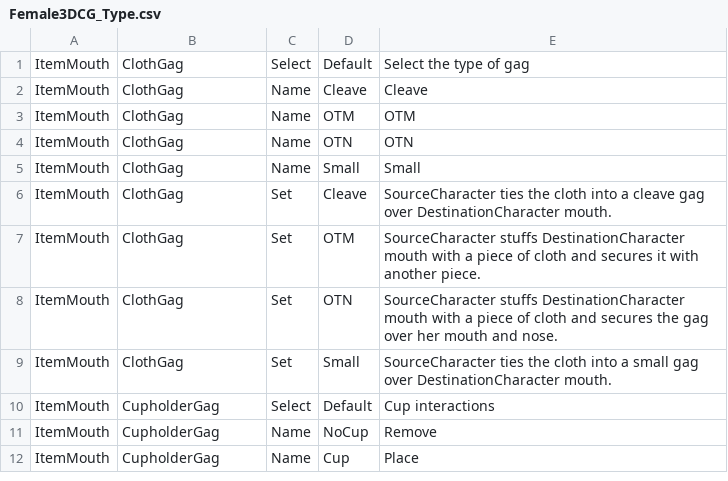
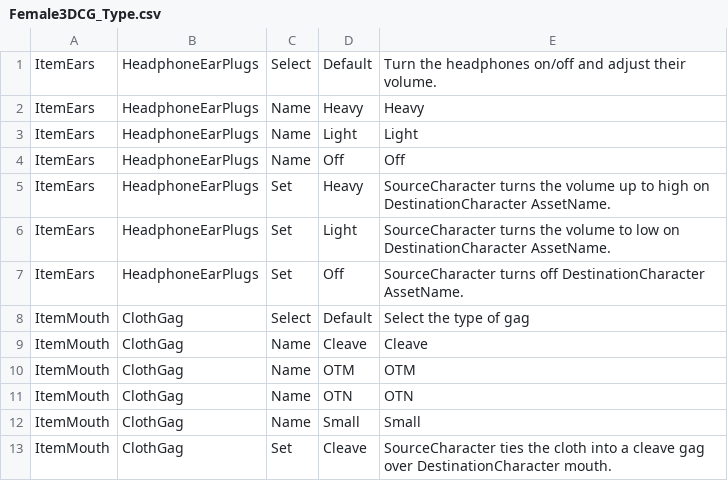
Before and after one commit to NoneNoname/Bondage-College, a CSV file: BondageClub/Assets/Female3DCG/Female3DCG_Type.csv, drawn as a sheet; only a part is shown; the shorter side is filled out with more unchanged rows; the diff names each change by its address in the sheet, - before the commit and + after, or states it on an @@ line.

Commit message:
Add ItemEars

```diff
--- a/BondageClub/Assets/Female3DCG/Female3DCG_Type.csv
+++ b/BondageClub/Assets/Female3DCG/Female3DCG_Type.csv
+row 1: ItemEars | HeadphoneEarPlugs | Select | Default | Turn the headphones on/off and adjust their volume.
+row 2: ItemEars | HeadphoneEarPlugs | Name | Heavy | Heavy
+row 3: ItemEars | HeadphoneEarPlugs | Name | Light | Light
+row 4: ItemEars | HeadphoneEarPlugs | Name | Off | Off
+row 5: ItemEars | HeadphoneEarPlugs | Set | Heavy | SourceCharacter turns the volume up to high on DestinationCharacter AssetName.
+row 6: ItemEars | HeadphoneEarPlugs | Set | Light | SourceCharacter turns the volume to low on DestinationCharacter AssetName.
+row 7: ItemEars | HeadphoneEarPlugs | Set | Off | SourceCharacter turns off DestinationCharacter AssetName.
```
Also changed, not shown: 7 other files.
